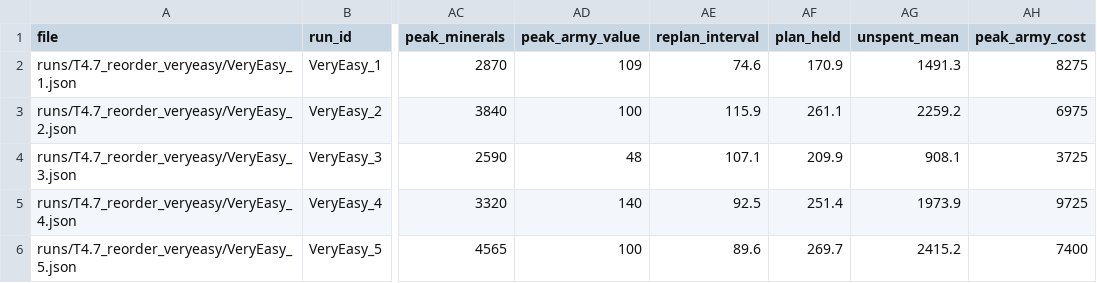
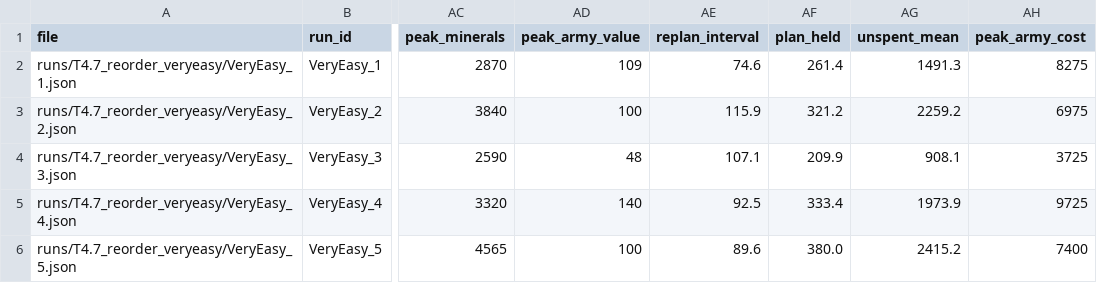
Before and after one commit to Dasha0205/sc2-planning-bot, a CSV file: runs/T4.7_reorder_veryeasy/games.csv, drawn as a sheet; only a part is shown, gaps mark what is left out; the diff names each change by its address in the sheet, - before the commit and + after, or states it on an @@ line.

```diff
--- a/runs/T4.7_reorder_veryeasy/games.csv
+++ b/runs/T4.7_reorder_veryeasy/games.csv
-AF2 (plan_held): 170.9
+AF2 (plan_held): 261.4
-AF3 (plan_held): 261.1
+AF3 (plan_held): 321.2
-AF5 (plan_held): 251.4
+AF5 (plan_held): 333.4
-AF6 (plan_held): 269.7
+AF6 (plan_held): 380.0
```
Also changed, not shown: runs/T4.7_attack_precondition_veryeasy/games.csv, runs/T4.7_attack_precondition_veryeasy/summary.csv, 27 other files.
